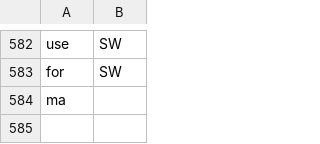
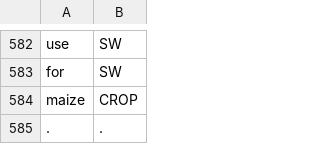
Before and after one commit to cutegirl520/SmartFarm-Assistant-NLP-ANN, a CSV file: datasets/data-tags.csv, drawn as a sheet; only a part is shown, gaps mark what is left out; removed rows and columns are numbered as before the commit, all else as after; the diff names each change by its address in the sheet, - before the commit and + after, or states it on an @@ line.

Commit message:
Doc update

```diff
--- a/datasets/data-tags.csv
+++ b/datasets/data-tags.csv
-row 584: ma
+row 584: maize | CROP
+row 585: . | .
```
